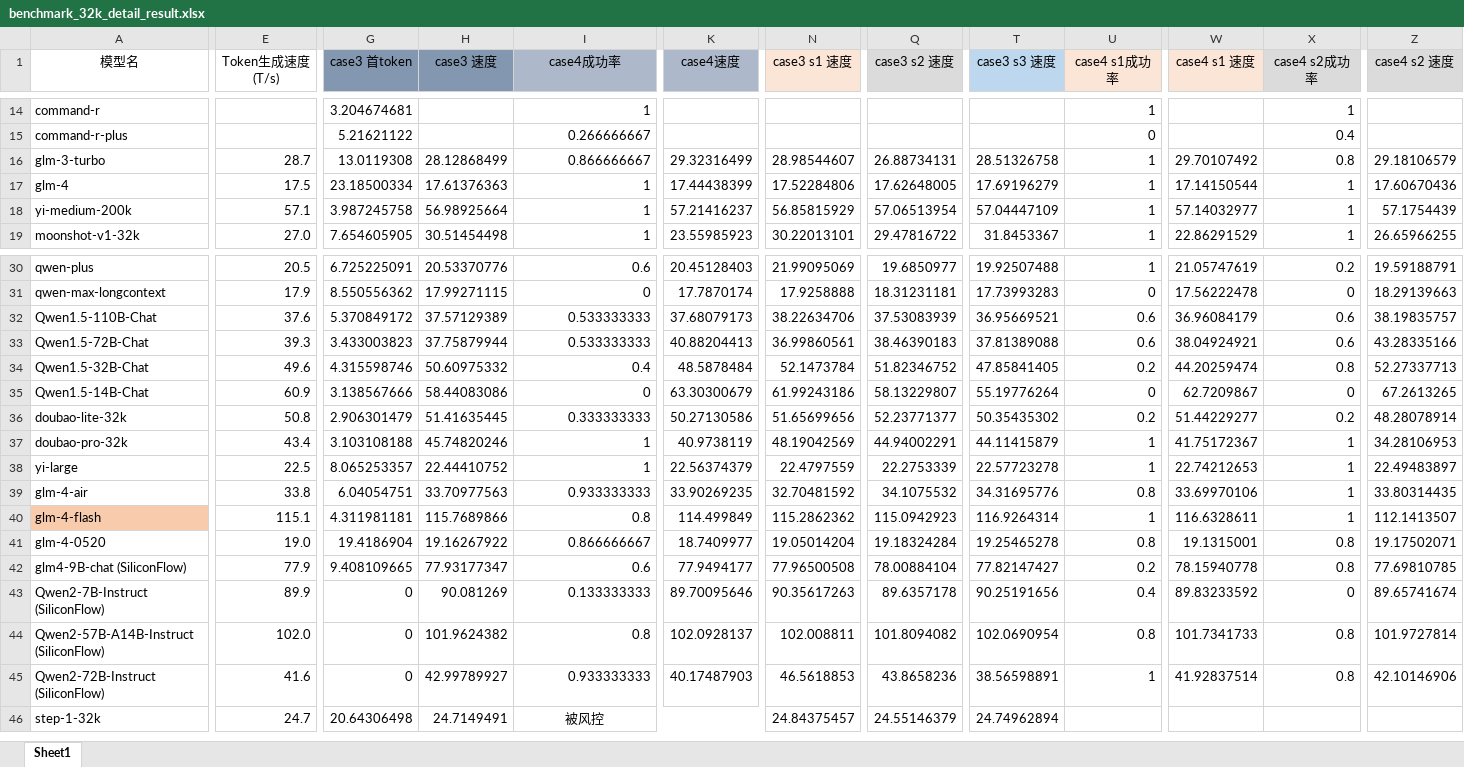
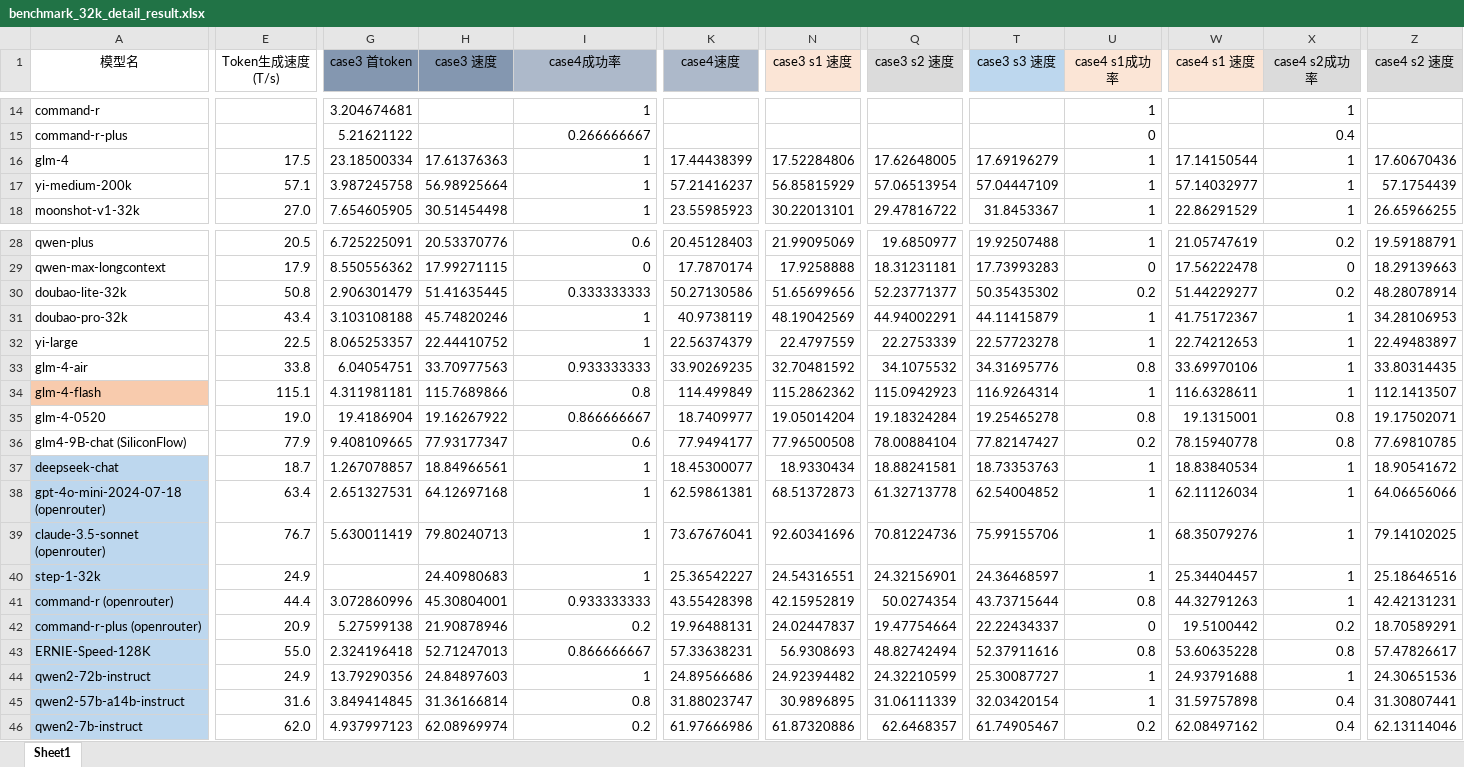
Before and after one commit to SomeoneKong/llm_long_context_bench202405, an Excel workbook: 32k_v1_data/benchmark_32k_detail_result.xlsx, sheet Sheet1, drawn as a sheet; only a part is shown, gaps mark what is left out; values as stored, in another font and other column widths than the file's, no borders; conditional formats not drawn; removed rows and columns are numbered as before the commit, all else as after; rows hold the shown columns only; the diff covers the shown part only; the diff names each change by its address in the sheet, - before the commit and + after, or states it on an @@ line.

Commit message:
update data v1.15

```diff
--- a/32k_v1_data/benchmark_32k_detail_result.xlsx (sheet Sheet1)
+++ b/32k_v1_data/benchmark_32k_detail_result.xlsx (sheet Sheet1)
-row 16: glm-3-turbo | 28.7 | 13.0119308 | 28.12868499 | 0.866666667 | 29.32316499 | 28.98544607 | 26.88734131 | 28.51326758 | 1 | 29.70107492 | 0.8 | 29.18106579
-row 32: Qwen1.5-110B-Chat | 37.6 | 5.370849172 | 37.57129389 | 0.533333333 | 37.68079173 | 38.22634706 | 37.53083939 | 36.95669521 | 0.6 | 36.96084179 | 0.6 | 38.19835757
-row 33: Qwen1.5-72B-Chat | 39.3 | 3.433003823 | 37.75879944 | 0.533333333 | 40.88204413 | 36.99860561 | 38.46390183 | 37.81389088 | 0.6 | 38.04924921 | 0.6 | 43.28335166
-row 34: Qwen1.5-32B-Chat | 49.6 | 4.315598746 | 50.60975332 | 0.4 | 48.5878484 | 52.1473784 | 51.82346752 | 47.85841405 | 0.2 | 44.20259474 | 0.8 | 52.27337713
-row 35: Qwen1.5-14B-Chat | 60.9 | 3.138567666 | 58.44083086 | 0 | 63.30300679 | 61.99243186 | 58.13229807 | 55.19776264 | 0 | 62.7209867 | 0 | 67.2613265
-row 43: Qwen2-7B-Instruct (SiliconFlow) | 89.9 | 0 | 90.081269 | 0.133333333 | 89.70095646 | 90.35617263 | 89.6357178 | 90.25191656 | 0.4 | 89.83233592 | 0 | 89.65741674
-row 44: Qwen2-57B-A14B-Instruct (SiliconFlow) | 102.0 | 0 | 101.9624382 | 0.8 | 102.0928137 | 102.008811 | 101.8094082 | 102.0690954 | 0.8 | 101.7341733 | 0.8 | 101.9727814
-row 45: Qwen2-72B-Instruct (SiliconFlow) | 41.6 | 0 | 42.99789927 | 0.933333333 | 40.17487903 | 46.5618853 | 43.8658236 | 38.56598891 | 1 | 41.92837514 | 0.8 | 42.10146906
+row 37: deepseek-chat | 18.7 | 1.267078857 | 18.84966561 | 1 | 18.45300077 | 18.9330434 | 18.88241581 | 18.73353763 | 1 | 18.83840534 | 1 | 18.90541672
+row 38: gpt-4o-mini-2024-07-18 (openrouter) | 63.4 | 2.651327531 | 64.12697168 | 1 | 62.59861381 | 68.51372873 | 61.32713778 | 62.54004852 | 1 | 62.11126034 | 1 | 64.06656066
+row 39: claude-3.5-sonnet (openrouter) | 76.7 | 5.630011419 | 79.80240713 | 1 | 73.67676041 | 92.60341696 | 70.81224736 | 75.99155706 | 1 | 68.35079276 | 1 | 79.14102025
-A40 fill: none
+A40 fill: #BDD7EE
-E40 (Token生成速度(T/s)): 24.7
+E40 (Token生成速度(T/s)): 24.9
-G40 (case3 首token): 20.64306498
+G40 (case3 首token): (empty)
-H40 (case3 速度): 24.7149491
+H40 (case3 速度): 24.40980683
-I40 (case4成功率): 被风控
+I40 (case4成功率): 1
-I40 alignment: center
+I40 alignment: right
-I46:K46 merged
-K40 (case4速度): (empty)
+K40 (case4速度): 25.36542227
-N40 (case3 s1 速度): 24.84375457
+N40 (case3 s1 速度): 24.54316551
-Q40 (case3 s2 速度): 24.55146379
+Q40 (case3 s2 速度): 24.32156901
-T40 (case3 s3 速度): 24.74962894
+T40 (case3 s3 速度): 24.36468597
-U40 (case4 s1成功率): (empty)
+U40 (case4 s1成功率): 1
-W40 (case4 s1 速度): (empty)
+W40 (case4 s1 速度): 25.34404457
-X40 (case4 s2成功率): (empty)
+X40 (case4 s2成功率): 1
-Z40 (case4 s2 速度): (empty)
+Z40 (case4 s2 速度): 25.18646516
+row 41: command-r (openrouter) | 44.4 | 3.072860996 | 45.30804001 | 0.933333333 | 43.55428398 | 42.15952819 | 50.0274354 | 43.73715644 | 0.8 | 44.32791263 | 1 | 42.42131231
+row 42: command-r-plus (openrouter) | 20.9 | 5.27599138 | 21.90878946 | 0.2 | 19.96488131 | 24.02447837 | 19.47754664 | 22.22434337 | 0 | 19.5100442 | 0.2 | 18.70589291
+row 43: ERNIE-Speed-128K | 55.0 | 2.324196418 | 52.71247013 | 0.866666667 | 57.33638231 | 56.9308693 | 48.82742494 | 52.37911616 | 0.8 | 53.60635228 | 0.8 | 57.47826617
+row 44: qwen2-72b-instruct | 24.9 | 13.79290356 | 24.84897603 | 1 | 24.89566686 | 24.92394482 | 24.32210599 | 25.30087727 | 1 | 24.93791688 | 1 | 24.30651536
+row 45: qwen2-57b-a14b-instruct | 31.6 | 3.849414845 | 31.36166814 | 0.8 | 31.88023747 | 30.9896895 | 31.06111339 | 32.03420154 | 1 | 31.59757898 | 0.4 | 31.30807441
+row 46: qwen2-7b-instruct | 62.0 | 4.937997123 | 62.08969974 | 0.2 | 61.97666986 | 61.87320886 | 62.6468357 | 61.74905467 | 0.2 | 62.08497162 | 0.4 | 62.13114046
```
Also changed, not shown: 1 removed row and 6 edited cells elsewhere in this sheet, formulas that keep their value.
